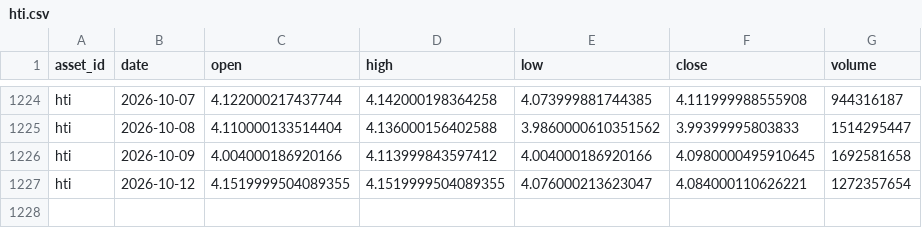
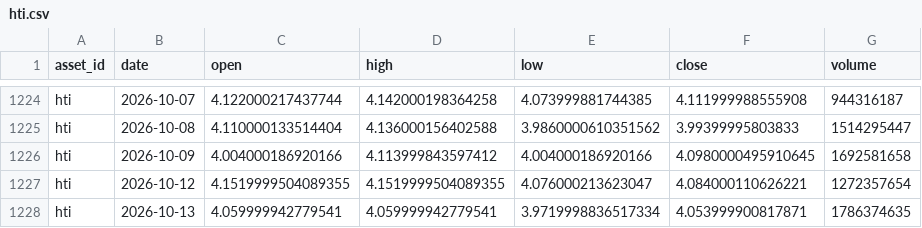
Before and after one commit to JunyiWu97/cross-asset-structure-monitor, a CSV file: data/history_public/hti.csv, drawn as a sheet; only a part is shown, gaps mark what is left out.

```diff
--- a/data/history_public/hti.csv
+++ b/data/history_public/hti.csv
@@ -1227 +1227,2 @@ hti,2026-10-09,4.004000186920166,4.113999843597412,4.004000186920166,4.098000049
 hti,2026-10-12,4.1519999504089355,4.1519999504089355,4.076000213623047,4.084000110626221,1272357654
+hti,2026-10-13,4.059999942779541,4.059999942779541,3.9719998836517334,4.053999900817871,1786374635
```
Also changed, not shown: data/market_snapshot_latest.csv, data/signals_latest.csv.
